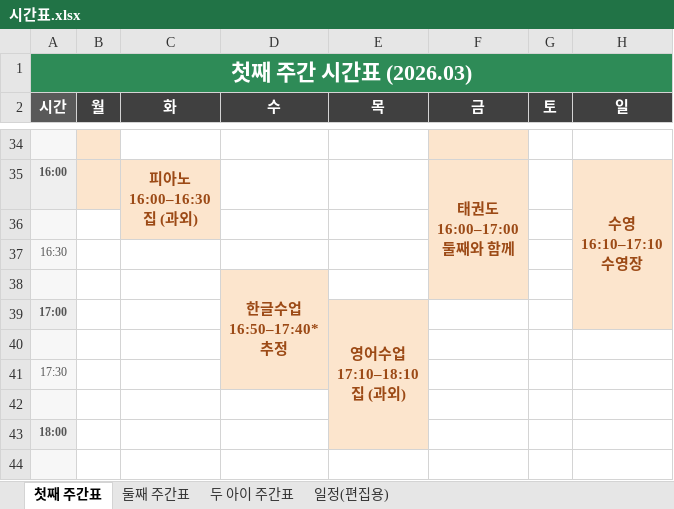
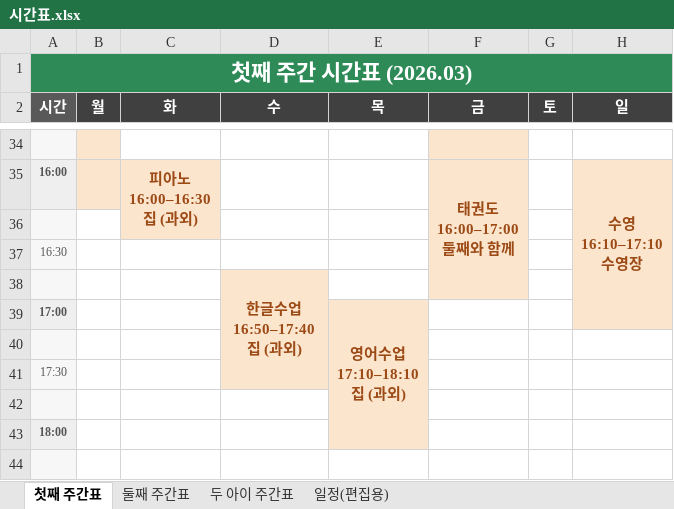
Before and after one commit to Catomo88/time_table, an Excel workbook: 시간표.xlsx, sheet 첫째 주간표, drawn as a sheet; only a part is shown, gaps mark what is left out; values as stored, in another font and other column widths than the file's, no borders; ↵ is a line break in a cell; the diff names each change by its address in the sheet, - before the commit and + after, or states it on an @@ line.

Commit message:
수 한글수업 50분 확정(추정 해제) + 통합 시트에 시작-종료 시간 표기, A4 가로 1장 인쇄 최적화

```diff
--- a/시간표.xlsx (sheet 첫째 주간표)
+++ b/시간표.xlsx (sheet 첫째 주간표)
-D38 (수): 한글수업 ↵ 16:50–17:40* ↵ 추정
+D38 (수): 한글수업 ↵ 16:50–17:40 ↵ 집 (과외)
```
Also changed, not shown: sheet 두 아이 주간표, sheet 일정(편집용), 5 other files.
